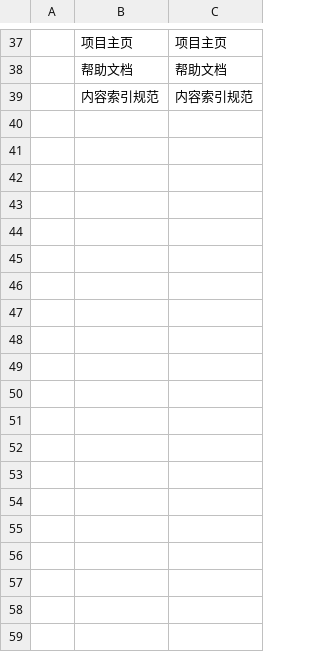
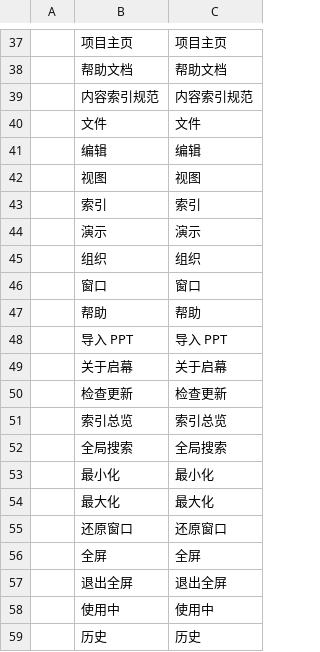
Before and after one commit to lanline123/qimu, a TSV file: crates/qimu-client/locales/zh-hans.tsv, drawn as a sheet; only a part is shown, gaps mark what is left out; the diff covers the shown part only; the diff names each change by its address in the sheet, - before the commit and + after, or states it on an @@ line.

```diff
--- a/crates/qimu-client/locales/zh-hans.tsv
+++ b/crates/qimu-client/locales/zh-hans.tsv
+row 40:  | 文件 | 文件
+row 41:  | 编辑 | 编辑
+row 42:  | 视图 | 视图
+row 43:  | 索引 | 索引
+row 44:  | 演示 | 演示
+row 45:  | 组织 | 组织
+row 46:  | 窗口 | 窗口
+row 47:  | 帮助 | 帮助
+row 48:  | 导入 PPT | 导入 PPT
+row 49:  | 关于启幕 | 关于启幕
+row 50:  | 检查更新 | 检查更新
+row 51:  | 索引总览 | 索引总览
+row 52:  | 全局搜索 | 全局搜索
+row 53:  | 最小化 | 最小化
+row 54:  | 最大化 | 最大化
+row 55:  | 还原窗口 | 还原窗口
+row 56:  | 全屏 | 全屏
+row 57:  | 退出全屏 | 退出全屏
+row 58:  | 使用中 | 使用中
+row 59:  | 历史 | 历史
```
Also changed, not shown: 33 added rows elsewhere in this file, crates/qimu-client/locales/en-us.tsv, 5 other files.
